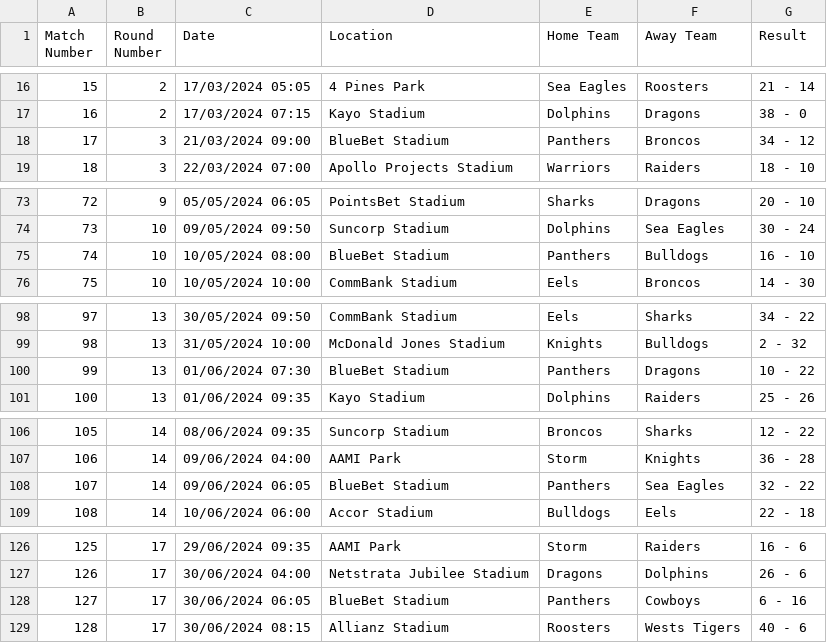
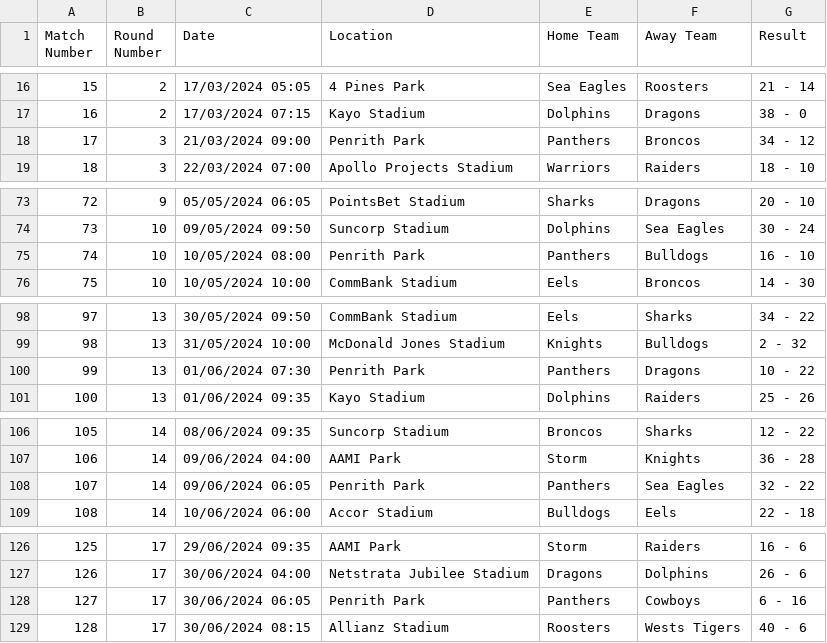
Before and after one commit to octonion/rugby, a CSV file: nrl/csv/nrl-2024-UTC.csv, drawn as a sheet; only a part is shown, gaps mark what is left out; the diff covers the shown part only.

```diff
--- a/nrl/csv/nrl-2024-UTC.csv
+++ b/nrl/csv/nrl-2024-UTC.csv
@@ -17,3 +17,3 @@ Match Number,Round Number,Date,Location,Home Team,Away Team,Result
 16,2,17/03/2024 07:15,Kayo Stadium,Dolphins,Dragons,38 - 0
-17,3,21/03/2024 09:00,BlueBet Stadium,Panthers,Broncos,34 - 12
+17,3,21/03/2024 09:00,Penrith Park,Panthers,Broncos,34 - 12
 18,3,22/03/2024 07:00,Apollo Projects Stadium,Warriors,Raiders,18 - 10
@@ -74,3 +74,3 @@ Match Number,Round Number,Date,Location,Home Team,Away Team,Result
 73,10,09/05/2024 09:50,Suncorp Stadium,Dolphins,Sea Eagles,30 - 24
-74,10,10/05/2024 08:00,BlueBet Stadium,Panthers,Bulldogs,16 - 10
+74,10,10/05/2024 08:00,Penrith Park,Panthers,Bulldogs,16 - 10
 75,10,10/05/2024 10:00,CommBank Stadium,Eels,Broncos,14 - 30
@@ -99,3 +99,3 @@ Match Number,Round Number,Date,Location,Home Team,Away Team,Result
 98,13,31/05/2024 10:00,McDonald Jones Stadium,Knights,Bulldogs,2 - 32
-99,13,01/06/2024 07:30,BlueBet Stadium,Panthers,Dragons,10 - 22
+99,13,01/06/2024 07:30,Penrith Park,Panthers,Dragons,10 - 22
 100,13,01/06/2024 09:35,Kayo Stadium,Dolphins,Raiders,25 - 26
@@ -107,3 +107,3 @@ Match Number,Round Number,Date,Location,Home Team,Away Team,Result
 106,14,09/06/2024 04:00,AAMI Park,Storm,Knights,36 - 28
-107,14,09/06/2024 06:05,BlueBet Stadium,Panthers,Sea Eagles,32 - 22
+107,14,09/06/2024 06:05,Penrith Park,Panthers,Sea Eagles,32 - 22
 108,14,10/06/2024 06:00,Accor Stadium,Bulldogs,Eels,22 - 18
@@ -127,3 +127,3 @@ Match Number,Round Number,Date,Location,Home Team,Away Team,Result
 126,17,30/06/2024 04:00,Netstrata Jubilee Stadium,Dragons,Dolphins,26 - 6
-127,17,30/06/2024 06:05,BlueBet Stadium,Panthers,Cowboys,6 - 16
+127,17,30/06/2024 06:05,Penrith Park,Panthers,Cowboys,6 - 16
 128,17,30/06/2024 08:15,Allianz Stadium,Roosters,Wests Tigers,40 - 6
```
Also changed, not shown: 9 added rows and 16 edited cells elsewhere in this file, nrl/sos/current_ranking.csv, 4 other files.
